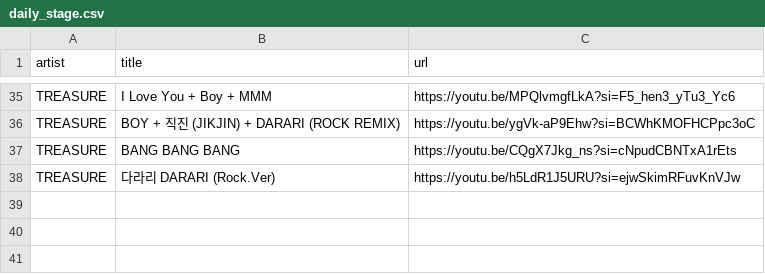
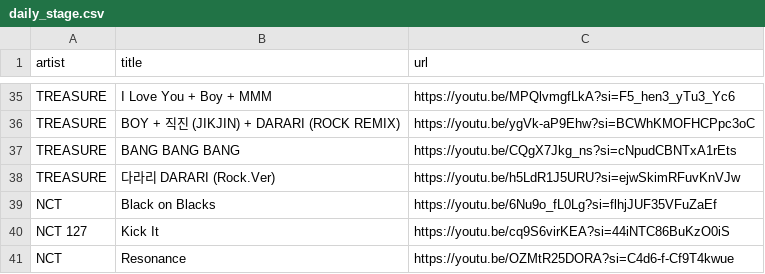
Before and after one commit to EscA95103040126/K-pop-Agent, a CSV file: data/play_zone/daily_stage.csv, drawn as a sheet; only a part is shown, gaps mark what is left out.

```diff
--- a/data/play_zone/daily_stage.csv
+++ b/data/play_zone/daily_stage.csv
@@ -38 +38,4 @@ TREASURE,BANG BANG BANG,https://youtu.be/CQgX7Jkg_ns?si=cNpudCBNTxA1rEts
 TREASURE,다라리 DARARI (Rock.Ver),https://youtu.be/h5LdR1J5URU?si=ejwSkimRFuvKnVJw
+NCT ,Black on Blacks,https://youtu.be/6Nu9o_fL0Lg?si=flhjJUF35VFuZaEf
+NCT 127,Kick It,https://youtu.be/cq9S6virKEA?si=44iNTC86BuKzO0iS
+NCT , Resonance,https://youtu.be/OZMtR25DORA?si=C4d6-f-Cf9T4kwue
```
Also changed, not shown: data/play_zone/daily_fancam.csv, data/play_zone/daily_mv.csv, 16 other files.
